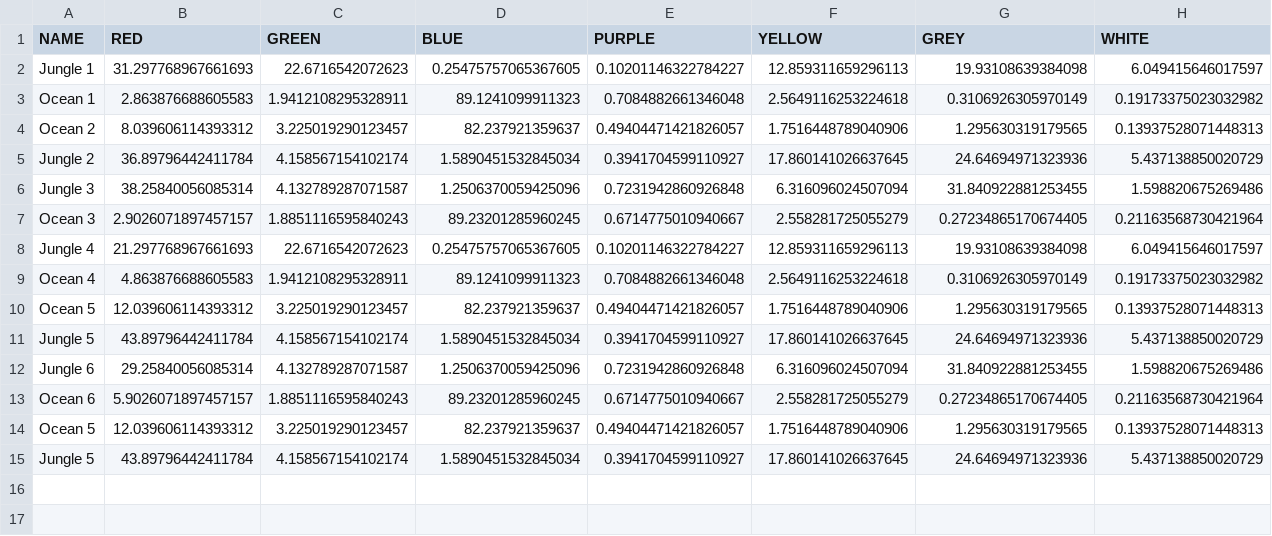
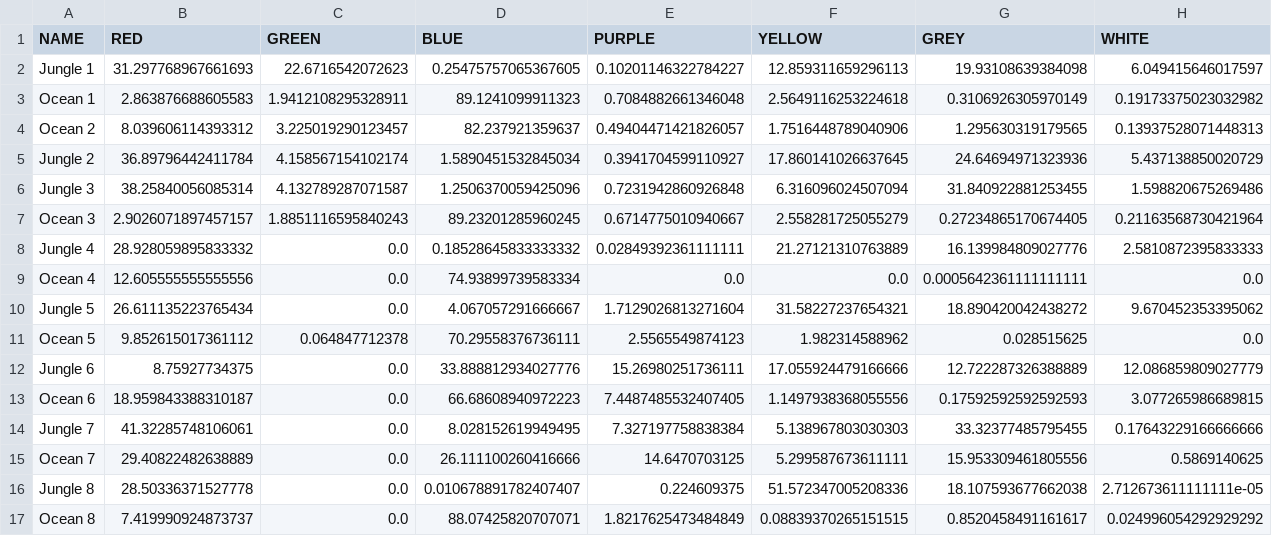
Before and after one commit to jclge/Yolanda, a CSV file: db.csv, drawn as a sheet; only a part is shown; removed rows and columns are numbered as before the commit, all else as after; rows hold the shown columns only; the diff names each change by its address in the sheet, - before the commit and + after, or states it on an @@ line.

```diff
--- a/db.csv
+++ b/db.csv
-row 8: Jungle 4 | 21.297768967661693 | 22.6716542072623 | 0.25475757065367605 | 0.10201146322784227 | 12.859311659296113 | 19.93108639384098 | 6.049415646017597
-row 9: Ocean 4 | 4.863876688605583 | 1.9412108295328911 | 89.1241099911323 | 0.7084882661346048 | 2.5649116253224618 | 0.3106926305970149 | 0.19173375023032982
-row 10: Ocean 5 | 12.039606114393312 | 3.225019290123457 | 82.237921359637 | 0.49404471421826057 | 1.7516448789040906 | 1.295630319179565 | 0.13937528071448313
-row 11: Jungle 5 | 43.89796442411784 | 4.158567154102174 | 1.5890451532845034 | 0.3941704599110927 | 17.860141026637645 | 24.64694971323936 | 5.437138850020729
-row 12: Jungle 6 | 29.25840056085314 | 4.132789287071587 | 1.2506370059425096 | 0.7231942860926848 | 6.316096024507094 | 31.840922881253455 | 1.598820675269486
-row 13: Ocean 6 | 5.9026071897457157 | 1.8851116595840243 | 89.23201285960245 | 0.6714775010940667 | 2.558281725055279 | 0.27234865170674405 | 0.21163568730421964
-row 14: Ocean 5 | 12.039606114393312 | 3.225019290123457 | 82.237921359637 | 0.49404471421826057 | 1.7516448789040906 | 1.295630319179565 | 0.13937528071448313
-row 15: Jungle 5 | 43.89796442411784 | 4.158567154102174 | 1.5890451532845034 | 0.3941704599110927 | 17.860141026637645 | 24.64694971323936 | 5.437138850020729
+row 8: Jungle 4 | 28.928059895833332 | 0.0 | 0.18528645833333332 | 0.02849392361111111 | 21.27121310763889 | 16.139984809027776 | 2.5810872395833333
+row 9: Ocean 4 | 12.605555555555556 | 0.0 | 74.93899739583334 | 0.0 | 0.0 | 0.0005642361111111111 | 0.0
+row 10: Jungle 5 | 26.611135223765434 | 0.0 | 4.067057291666667 | 1.7129026813271604 | 31.58227237654321 | 18.890420042438272 | 9.670452353395062
+row 11: Ocean 5 | 9.852615017361112 | 0.064847712378 | 70.29558376736111 | 2.5565549874123 | 1.982314588962 | 0.028515625 | 0.0
+row 12: Jungle 6 | 8.75927734375 | 0.0 | 33.888812934027776 | 15.26980251736111 | 17.055924479166666 | 12.722287326388889 | 12.086859809027779
+row 13: Ocean 6 | 18.959843388310187 | 0.0 | 66.68608940972223 | 7.4487485532407405 | 1.1497938368055556 | 0.17592592592592593 | 3.077265986689815
+row 14: Jungle 7 | 41.32285748106061 | 0.0 | 8.028152619949495 | 7.327197758838384 | 5.138967803030303 | 33.32377485795455 | 0.17643229166666666
+row 15: Ocean 7 | 29.40822482638889 | 0.0 | 26.111100260416666 | 14.6470703125 | 5.299587673611111 | 15.953309461805556 | 0.5869140625
+row 16: Jungle 8 | 28.50336371527778 | 0.0 | 0.010678891782407407 | 0.224609375 | 51.572347005208336 | 18.107593677662038 | 2.712673611111111e-05
+row 17: Ocean 8 | 7.419990924873737 | 0.0 | 88.07425820707071 | 1.8217625473484849 | 0.08839370265151515 | 0.8520458491161617 | 0.024996054292929292
```
Also changed, not shown: 8 other files.
